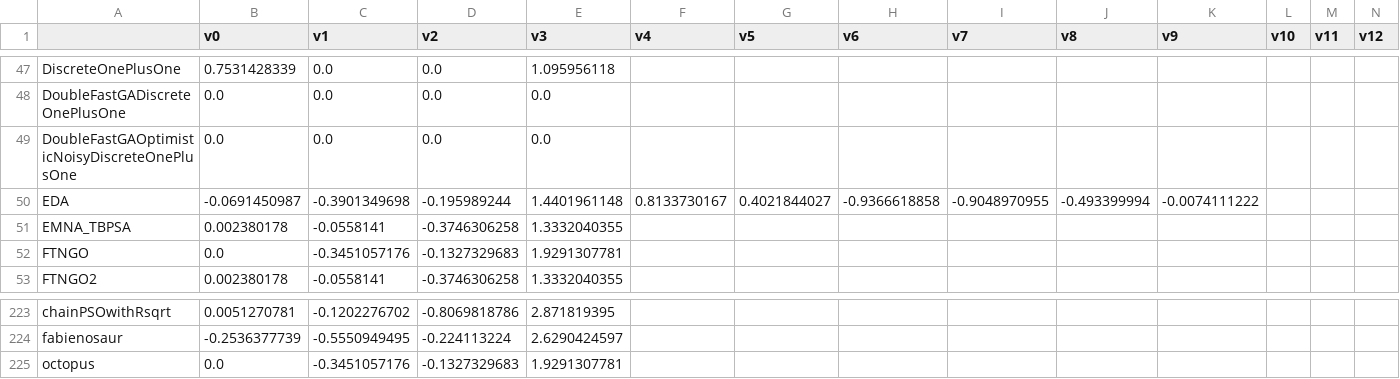
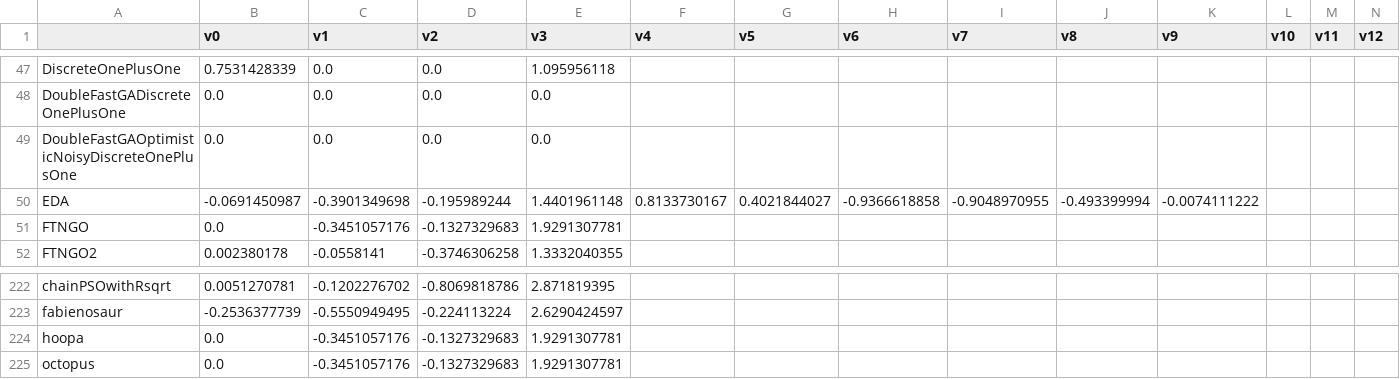
Before and after one commit to facebookresearch/nevergrad, a CSV file: nevergrad/optimization/recorded_recommendations.csv, drawn as a sheet; only a part is shown, gaps mark what is left out; removed rows and columns are numbered as before the commit, all else as after; rows hold the shown columns only; the diff names each change by its address in the sheet, - before the commit and + after, or states it on an @@ line.

```diff
--- a/nevergrad/optimization/recorded_recommendations.csv
+++ b/nevergrad/optimization/recorded_recommendations.csv
-row 51: EMNA_TBPSA | 0.002380178 | -0.0558141 | -0.3746306258 | 1.3332040355
+row 224: hoopa | 0.0 | -0.3451057176 | -0.1327329683 | 1.9291307781
```
Also changed, not shown: 2 other files.
